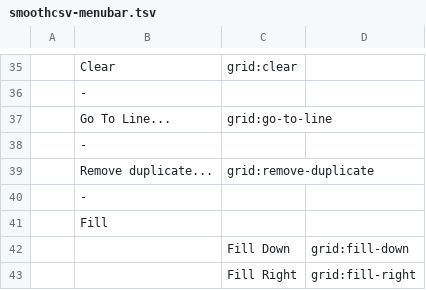
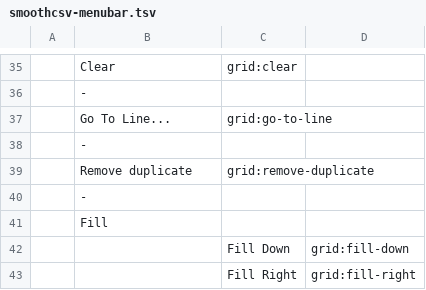
Before and after one commit to kohii/smoothcsv, a TSV file: smoothcsv-app-modules/smoothcsv-core/src/main/resources/smoothcsv-core/smoothcsv-menubar.tsv, drawn as a sheet; only a part is shown, gaps mark what is left out; the diff names each change by its address in the sheet, - before the commit and + after, or states it on an @@ line.

```diff
--- a/smoothcsv-app-modules/smoothcsv-core/src/main/resources/smoothcsv-core/smoothcsv-menubar.tsv
+++ b/smoothcsv-app-modules/smoothcsv-core/src/main/resources/smoothcsv-core/smoothcsv-menubar.tsv
-B39: Remove duplicate...
+B39: Remove duplicate
```
Also changed, not shown: smoothcsv-app-modules/smoothcsv-core/src/main/resources/smoothcsv-core/smoothcsv-menubar_ja.tsv.
